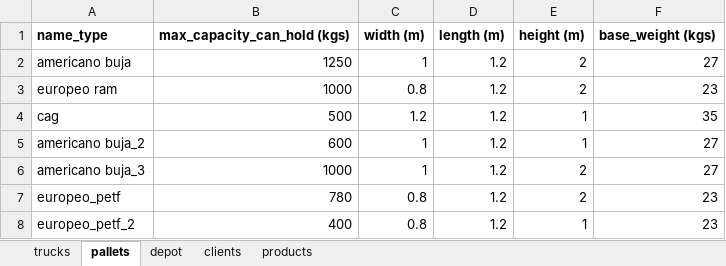
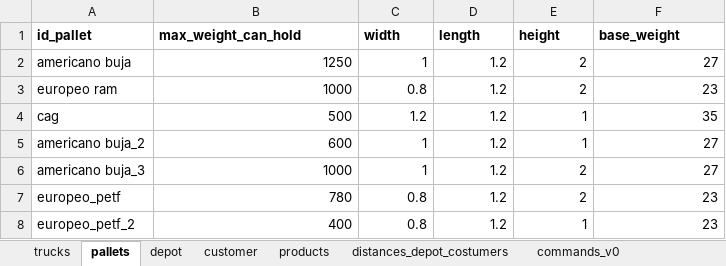
Before and after one commit to leonardotorresaltez/routing-model-2025, an Excel workbook: data/initial_data_info.xlsx, sheet pallets, drawn as a sheet; values as stored, in another font and other column widths than the file's, no borders; removed rows and columns are numbered as before the commit, all else as after; the diff names each change by its address in the sheet, - before the commit and + after, or states it on an @@ line.

```diff
--- a/data/initial_data_info.xlsx (sheet pallets)
+++ b/data/initial_data_info.xlsx (sheet pallets)
-sheet tab: clients
+sheet tab: customer
+sheet tab: distances_depot_costumers
+sheet tab: commands_v0
-row 1: name_type | max_capacity_can_hold (kgs) | width (m) | length (m) | height (m) | base_weight (kgs)
+row 1: id_pallet | max_weight_can_hold | width | length | height | base_weight
```
Also changed, not shown: sheet products, sheet trucks, sheet depot, sheet customer.
